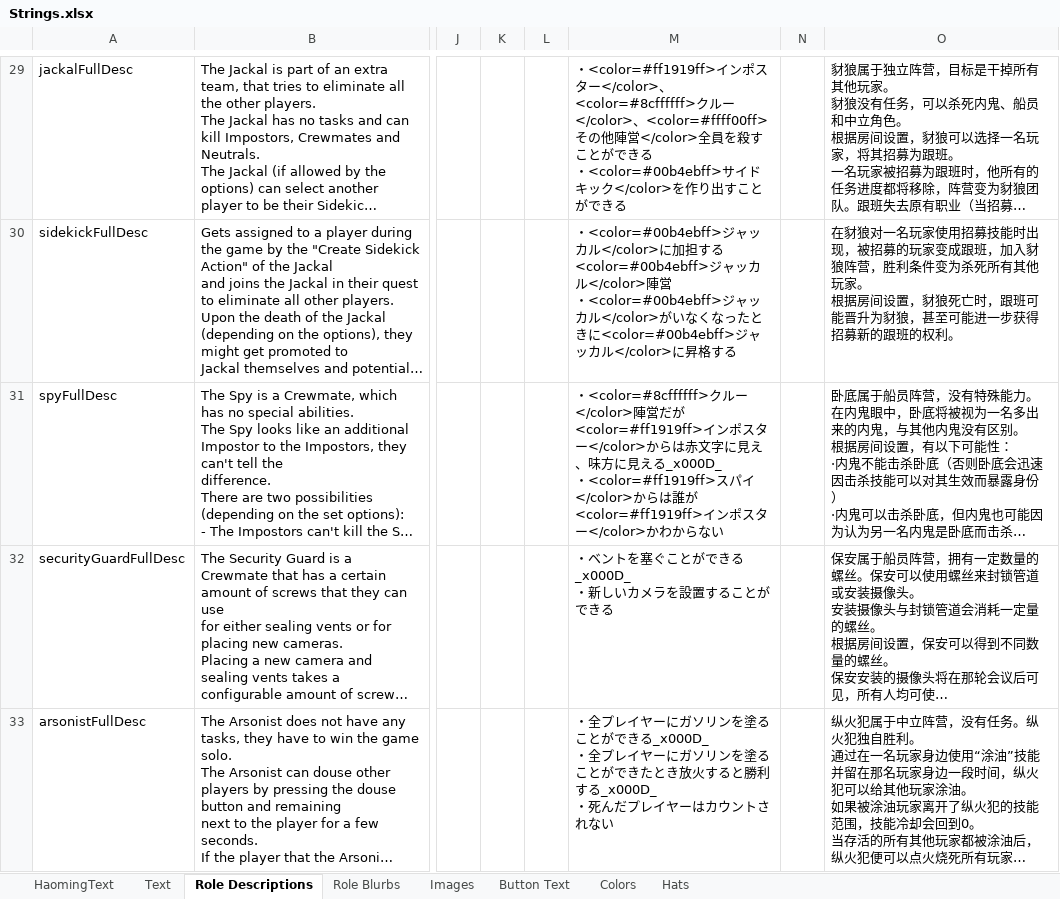
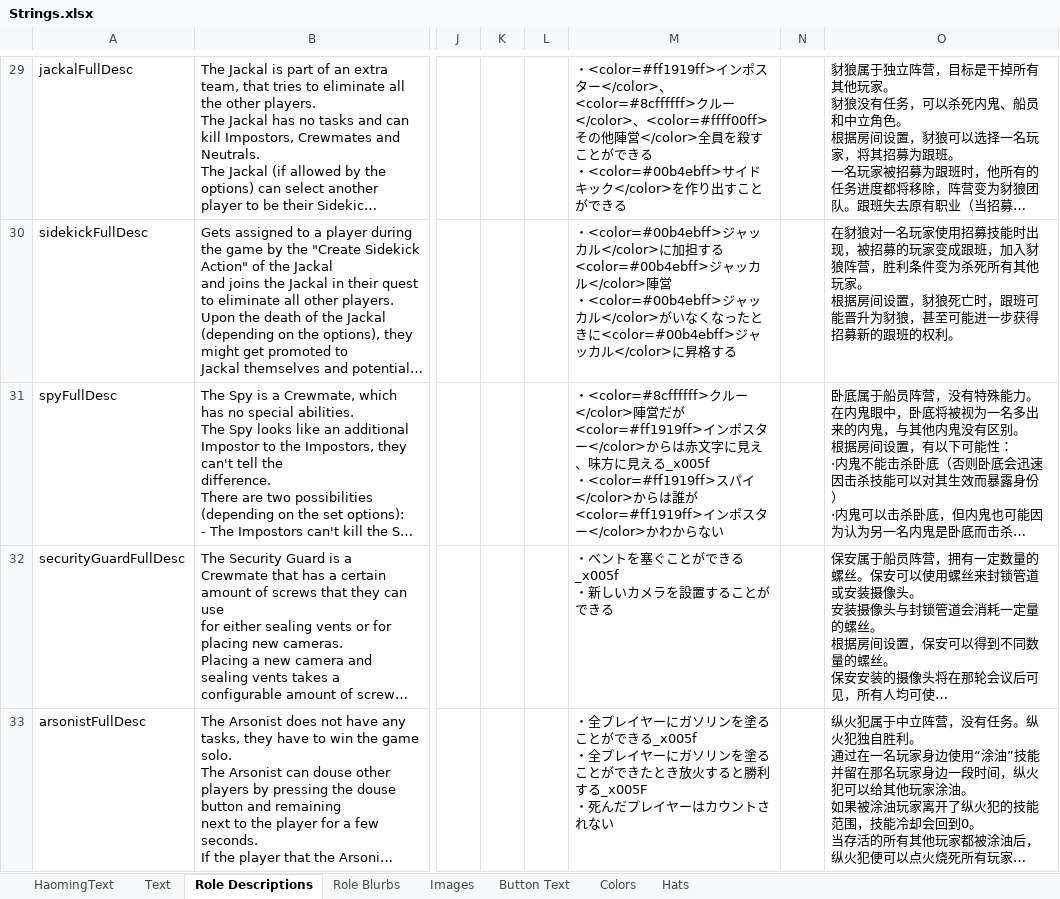
Before and after one commit to reitou-mugicha/TheOtherRolesGM-KiyoMugi-Edition, an Excel workbook: Strings.xlsx, sheet Role Descriptions, drawn as a sheet; only a part is shown, gaps mark what is left out; long unchanged cells end in …; values as stored, in another font and other column widths than the file's, no borders; ↵ is a line break in a cell; the diff covers the shown part only; the diff names each change by its address in the sheet, - before the commit and + after, or states it on an @@ line.

```diff
--- a/Strings.xlsx (sheet Role Descriptions)
+++ b/Strings.xlsx (sheet Role Descriptions)
-M31: …える_x000D_ ↵ ・<color=#ff1919ff>…
+M31: …える_x005f ↵ ・<color=#ff1919ff>…
-M32: ・ベントを塞ぐことができる_x000D_ ↵ ・新しいカメラを設置することができる
+M32: ・ベントを塞ぐことができる_x005f ↵ ・新しいカメラを設置することができる
-M33: …ができる_x000D_ ↵ ・全プレイヤーにガソリンを塗ることができたとき放火すると勝利する_x000D_ ↵ ・死んだ…
+M33: …ができる_x005f ↵ ・全プレイヤーにガソリンを塗ることができたとき放火すると勝利する_x005F ↵ ・死んだ…
```
Also changed, not shown: 19 edited cells elsewhere in this sheet, sheet Text, sheet HaomingText, charts or pictures, 1 other file.
